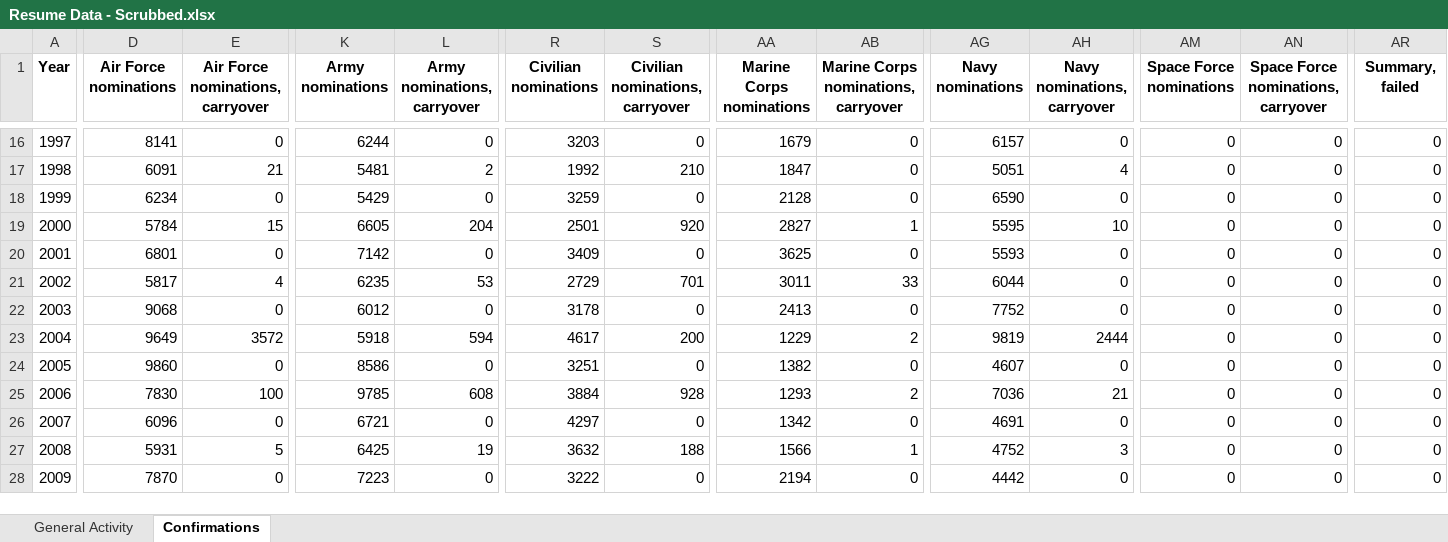
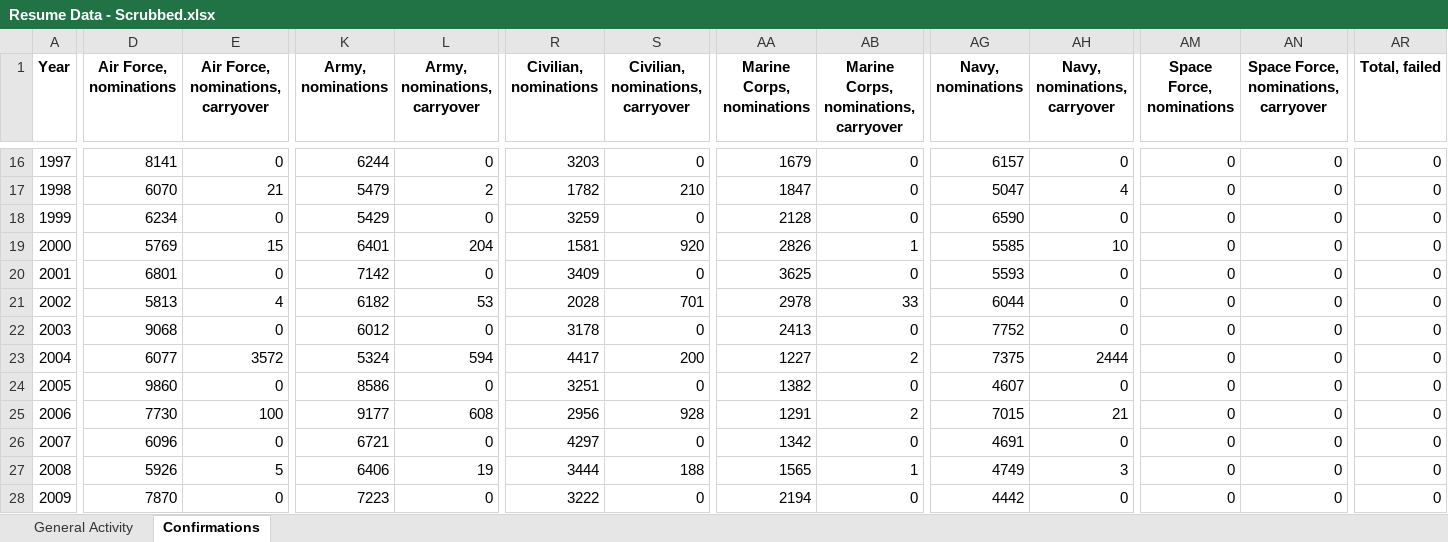
Before and after one commit to tamimcm416/congressional_activity, an Excel workbook: data/Resume Data - Scrubbed.xlsx, sheet Confirmations, drawn as a sheet; only a part is shown, gaps mark what is left out; values as stored, in another font and other column widths than the file's, no borders; the diff covers the shown part only; the diff names each change by its address in the sheet, - before the commit and + after, or states it on an @@ line.

```diff
--- a/data/Resume Data - Scrubbed.xlsx (sheet Confirmations)
+++ b/data/Resume Data - Scrubbed.xlsx (sheet Confirmations)
-D1: Air Force nominations
+D1: Air Force, nominations
-E1: Air Force nominations, carryover
+E1: Air Force, nominations, carryover
-K1: Army nominations
+K1: Army, nominations
-L1: Army nominations, carryover
+L1: Army, nominations, carryover
-R1: Civilian nominations
+R1: Civilian, nominations
-S1: Civilian nominations, carryover
+S1: Civilian, nominations, carryover
-AA1: Marine Corps nominations
+AA1: Marine Corps, nominations
-AB1: Marine Corps nominations, carryover
+AB1: Marine Corps, nominations, carryover
-AG1: Navy nominations
+AG1: Navy, nominations
-AH1: Navy nominations, carryover
+AH1: Navy, nominations, carryover
-AM1: Space Force nominations
+AM1: Space Force, nominations
-AN1: Space Force nominations, carryover
+AN1: Space Force, nominations, carryover
-AR1: Summary, failed
+AR1: Total, failed
-D17 (Air Force, nominations): 6091
+D17 (Air Force, nominations): 6070
-K17 (Army, nominations): 5481
+K17 (Army, nominations): 5479
-R17 (Civilian, nominations): 1992
+R17 (Civilian, nominations): 1782
-AG17 (Navy, nominations): 5051
+AG17 (Navy, nominations): 5047
-D19 (Air Force, nominations): 5784
+D19 (Air Force, nominations): 5769
-K19 (Army, nominations): 6605
+K19 (Army, nominations): 6401
-R19 (Civilian, nominations): 2501
+R19 (Civilian, nominations): 1581
-AA19 (Marine Corps, nominations): 2827
+AA19 (Marine Corps, nominations): 2826
-AG19 (Navy, nominations): 5595
+AG19 (Navy, nominations): 5585
-D21 (Air Force, nominations): 5817
+D21 (Air Force, nominations): 5813
-K21 (Army, nominations): 6235
+K21 (Army, nominations): 6182
-R21 (Civilian, nominations): 2729
+R21 (Civilian, nominations): 2028
-AA21 (Marine Corps, nominations): 3011
+AA21 (Marine Corps, nominations): 2978
-D23 (Air Force, nominations): 9649
+D23 (Air Force, nominations): 6077
-K23 (Army, nominations): 5918
+K23 (Army, nominations): 5324
-R23 (Civilian, nominations): 4617
+R23 (Civilian, nominations): 4417
-AA23 (Marine Corps, nominations): 1229
+AA23 (Marine Corps, nominations): 1227
-AG23 (Navy, nominations): 9819
+AG23 (Navy, nominations): 7375
-D25 (Air Force, nominations): 7830
+D25 (Air Force, nominations): 7730
-K25 (Army, nominations): 9785
+K25 (Army, nominations): 9177
-R25 (Civilian, nominations): 3884
+R25 (Civilian, nominations): 2956
-AA25 (Marine Corps, nominations): 1293
+AA25 (Marine Corps, nominations): 1291
-AG25 (Navy, nominations): 7036
+AG25 (Navy, nominations): 7015
-D27 (Air Force, nominations): 5931
+D27 (Air Force, nominations): 5926
-K27 (Army, nominations): 6425
+K27 (Army, nominations): 6406
-R27 (Civilian, nominations): 3632
+R27 (Civilian, nominations): 3444
-AA27 (Marine Corps, nominations): 1566
+AA27 (Marine Corps, nominations): 1565
-AG27 (Navy, nominations): 4752
+AG27 (Navy, nominations): 4749
```
Also changed, not shown: 65 edited cells elsewhere in this sheet, data/Resume Data - Raw.xlsx.
